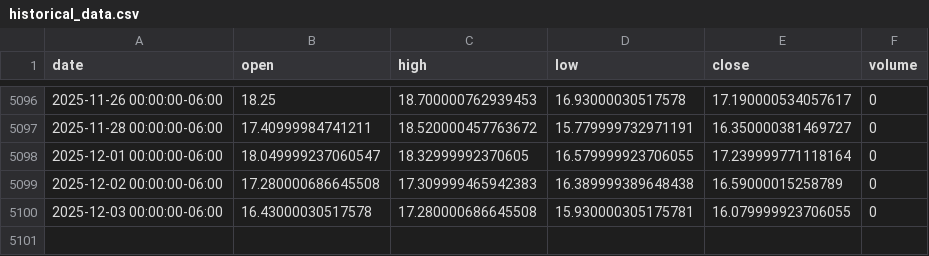
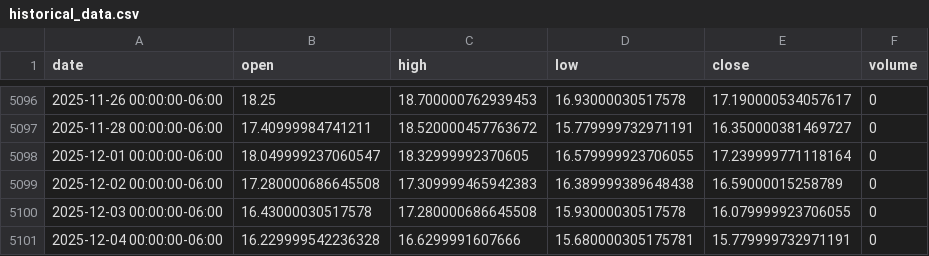
Before and after one commit to LukeGSW/AnalisiCiclica-VIX, a CSV file: data/^VIX/historical_data.csv, drawn as a sheet; only a part is shown, gaps mark what is left out.

```diff
--- a/data/^VIX/historical_data.csv
+++ b/data/^VIX/historical_data.csv
@@ -5099,2 +5099,3 @@ date,open,high,low,close,volume
 2025-12-02 00:00:00-06:00,17.280000686645508,17.309999465942383,16.389999389648438,16.59000015258789,0
-2025-12-03 00:00:00-06:00,16.43000030517578,17.280000686645508,15.930000305175781,16.079999923706055,0
+2025-12-03 00:00:00-06:00,16.43000030517578,17.280000686645508,15.93000030517578,16.079999923706055,0
+2025-12-04 00:00:00-06:00,16.229999542236328,16.6299991607666,15.680000305175781,15.779999732971191,0
```
Also changed, not shown: 4 other files.
